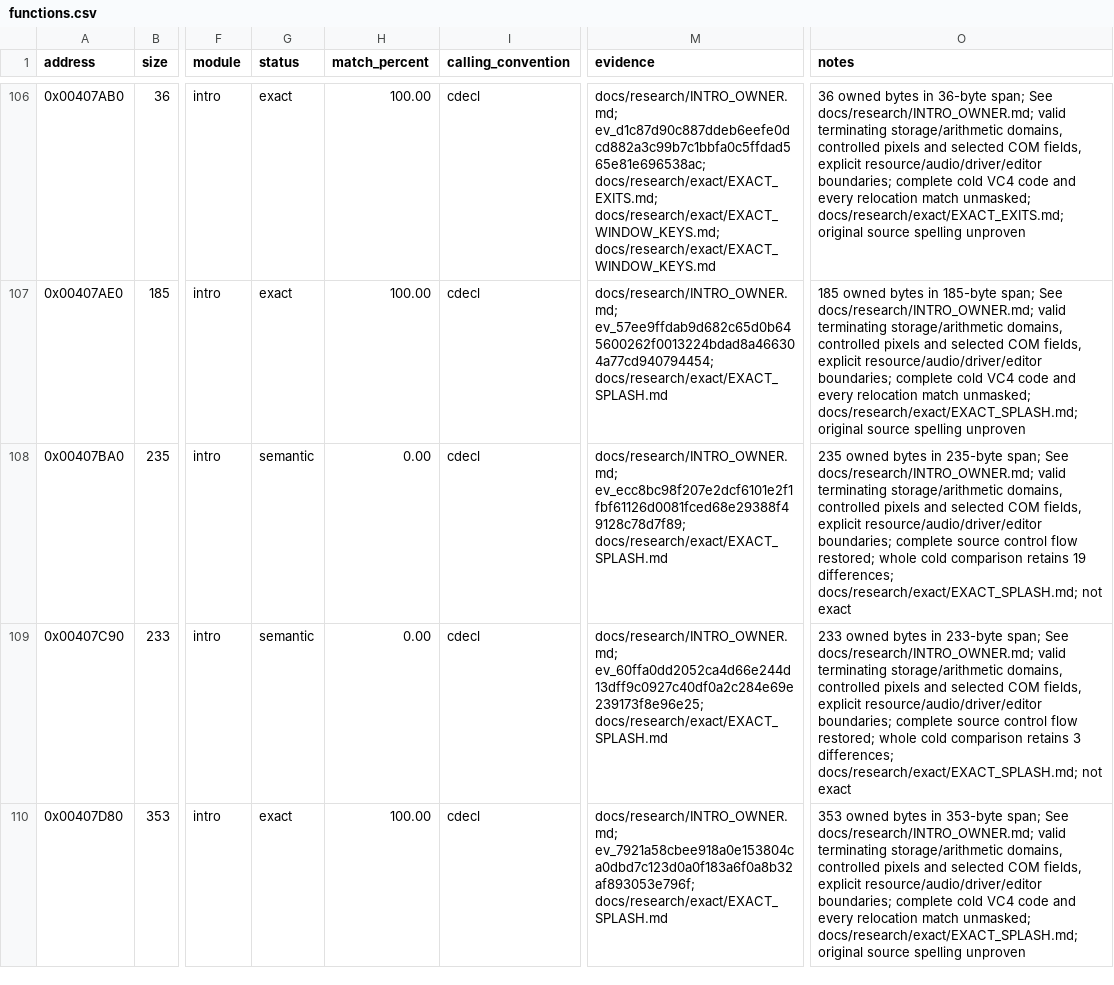
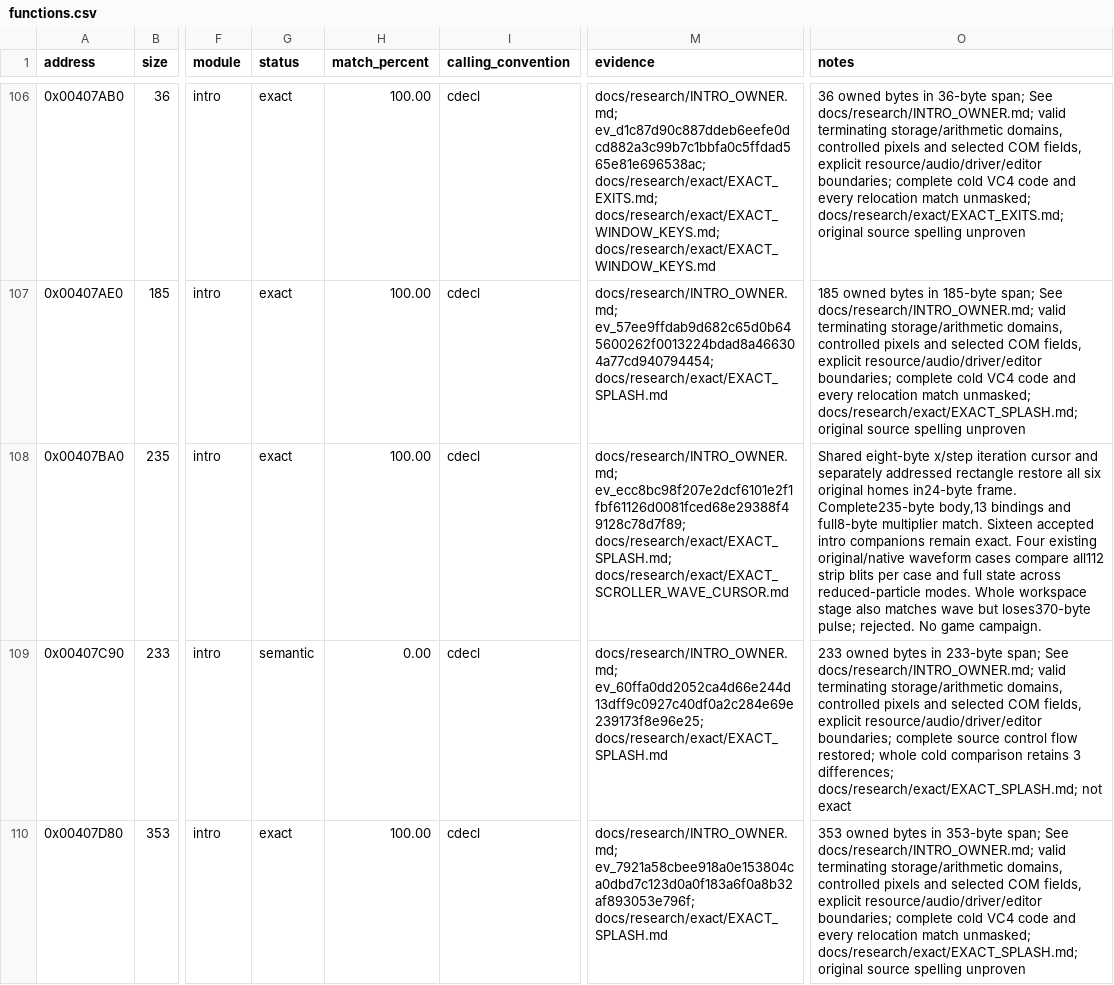
Before and after one commit to N0zoM1z0/dx-ball, a CSV file: config/functions.csv, drawn as a sheet; only a part is shown, gaps mark what is left out; the diff names each change by its address in the sheet, - before the commit and + after, or states it on an @@ line.

Commit message:
gpt-6.1-sol: Restore exact scroller wave cursor
Recover the complete 235-byte waveform from saved REA evidence using the actual x/step iteration cursor and separately addressed rectangle. All six frame homes, thirteen bindings and the full double multiplier match. Preserve sixteen accepted intro companions, including the 370-byte palette pulse; reject the combined workspace that changes it. Four existing original/native cases compare full state and 112 ordered strip blits each. Linux and MinGW builds, VC4 relink and all 224 accepted exact closures pass. Exact code now totals 55,716 bytes, with 49 authored nonexact functions remaining. Compress fourteen completed copies, releasing 4.8 MB allocated storage.

```diff
--- a/config/functions.csv
+++ b/config/functions.csv
-G108 (status): semantic
+G108 (status): exact
-H108 (match_percent): 0.00
+H108 (match_percent): 100.00
-M108 (evidence): docs/research/INTRO_OWNER.md; ev_ecc8bc98f207e2dcf6101e2f1fbf61126d0081fced68e29388f49128c78d7f89; docs/research/exact/EXACT_SPLASH.md
+M108 (evidence): docs/research/INTRO_OWNER.md; ev_ecc8bc98f207e2dcf6101e2f1fbf61126d0081fced68e29388f49128c78d7f89; docs/research/exact/EXACT_SPLASH.md; docs/research/exact/EXACT_SCROLLER_WAVE_CURSOR.md
-O108 (notes): 235 owned bytes in 235-byte span; See docs/research/INTRO_OWNER.md; valid terminating storage/arithmetic domains, controlled pixels and selected COM fields, explicit resource/audio/driver/editor boundaries; complete source control flow restored; whole cold comparison retains 19 differences; docs/research/exact/EXACT_SPLASH.md; not exact
+O108 (notes): Shared eight-byte x/step iteration cursor and separately addressed rectangle restore all six original homes in24-byte frame. Complete235-byte body,13 bindings and full8-byte multiplier match. Sixteen accepted intro companions remain exact. Four existing original/native waveform cases compare all112 strip blits per case and full state across reduced-particle modes. Whole workspace stage also matches wave but loses370-byte pulse; rejected. No game campaign.
```
Also changed, not shown: config/matches.csv, 9 other files.
